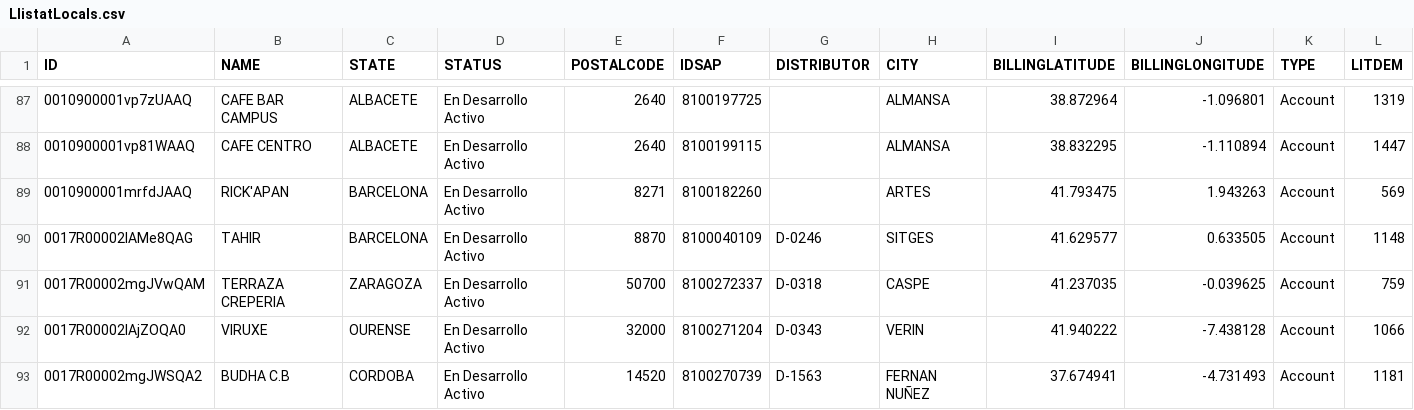
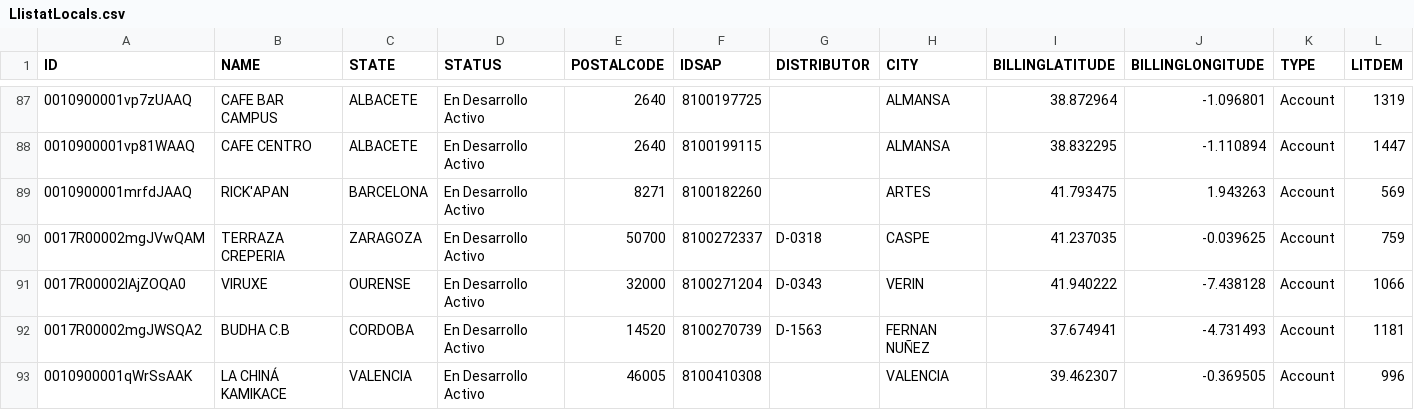
Before and after one commit to jordipujals/PAE-FIB_Damm, a CSV file: Damm-app/public/LlistatLocals.csv, drawn as a sheet; only a part is shown, gaps mark what is left out; the shorter side is filled out with more unchanged rows; rows hold the shown columns only; the diff names each change by its address in the sheet, - before the commit and + after, or states it on an @@ line.

```diff
--- a/Damm-app/public/LlistatLocals.csv
+++ b/Damm-app/public/LlistatLocals.csv
-row 90: 0017R00002lAMe8QAG | TAHIR | BARCELONA | En Desarrollo Activo | 8870 | 8100040109 | D-0246 | SITGES | 41.629577 | 0.633505 | Account | 1148
```
Also changed, not shown: 24 other files.
